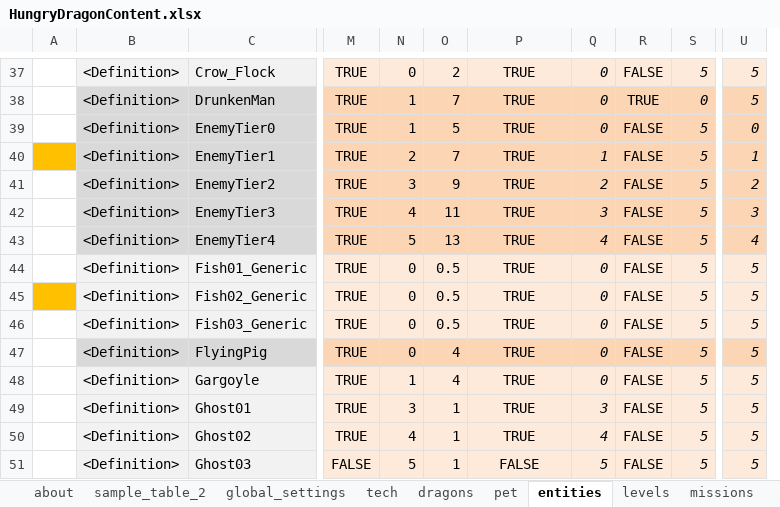
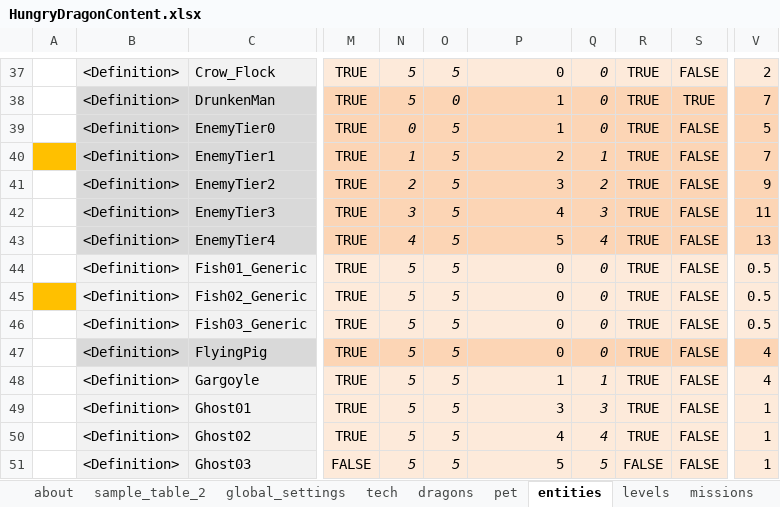
Before and after one commit to nam27062002/hello, an Excel workbook: Docs/Content/HungryDragonContent.xlsx, sheet entities, drawn as a sheet; only a part is shown, gaps mark what is left out; values as stored, in another font and other column widths than the file's, no borders; conditional formats and table styles not drawn; removed rows and columns are numbered as before the commit, all else as after; the diff covers the shown part only; the diff names each change by its address in the sheet, - before the commit and + after, or states it on an @@ line.

Commit message:
Content - Fix entities that weren't edible but were burnable
Former-commit-id: 4e8291ceed4084b8df6765c36acd089f5f3f3552

```diff
--- a/Docs/Content/HungryDragonContent.xlsx (sheet entities)
+++ b/Docs/Content/HungryDragonContent.xlsx (sheet entities)
+column R, rows 37-51: TRUE | TRUE | TRUE | TRUE | TRUE | TRUE | TRUE | TRUE | TRUE | TRUE | TRUE | TRUE | TRUE | TRUE | FALSE
-column S, rows 37-51: 5 | 0 | 5 | 5 | 5 | 5 | 5 | 5 | 5 | 5 | 5 | 5 | 5 | 5 | 5
-column U, rows 37-51: 5 | 5 | 0 | 1 | 2 | 3 | 4 | 5 | 5 | 5 | 5 | 5 | 5 | 5 | 5
+column V, rows 37-51: 2 | 7 | 5 | 7 | 9 | 11 | 13 | 0.5 | 0.5 | 0.5 | 4 | 4 | 1 | 1 | 1
-N37:O51 italic: off
+N37:O51 italic: on
-N37: 0
+N37: 5
-O37: 2
+O37: 5
-P37:P51 alignment: center
+P37:P51 alignment: right
-P37: TRUE
+P37: 0
-N38: 1
+N38: 5
-O38: 7
+O38: 0
-P38:P39: TRUE
+P38:P39: 1
-N39: 1
+N39: 0
-N40: 2
+N40: 1
-O40: 7
+O40: 5
-P40: TRUE
+P40: 2
-N41: 3
+N41: 2
-O41: 9
+O41: 5
-P41: TRUE
+P41: 3
-N42: 4
+N42: 3
-O42: 11
+O42: 5
-P42: TRUE
+P42: 4
-N43: 5
+N43: 4
-O43: 13
+O43: 5
-P43: TRUE
+P43: 5
-N44:N47: 0
+N44:N47: 5
-O44:O46: 0.5
+O44:O46: 5
-P44:P47: TRUE
+P44:P47: 0
-O47:O48: 4
+O47:O48: 5
-N48: 1
+N48: 5
-P48: TRUE
+P48: 1
-Q48: 0
+Q48: 1
-N49: 3
+N49: 5
-O49:O51: 1
+O49:O51: 5
-P49: TRUE
+P49: 3
-N50: 4
+N50: 5
-P50: TRUE
+P50: 4
-P51: FALSE
+P51: 5
```
Also changed, not shown: 144 edited cells and cell formats elsewhere in this sheet, 2 other files.
